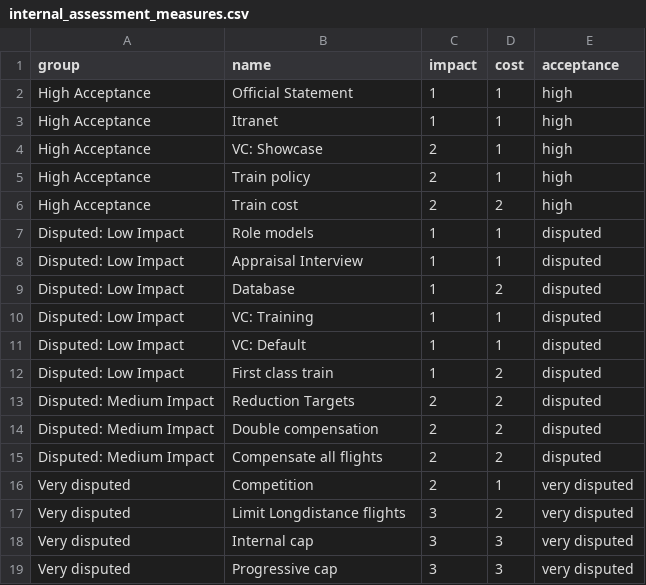
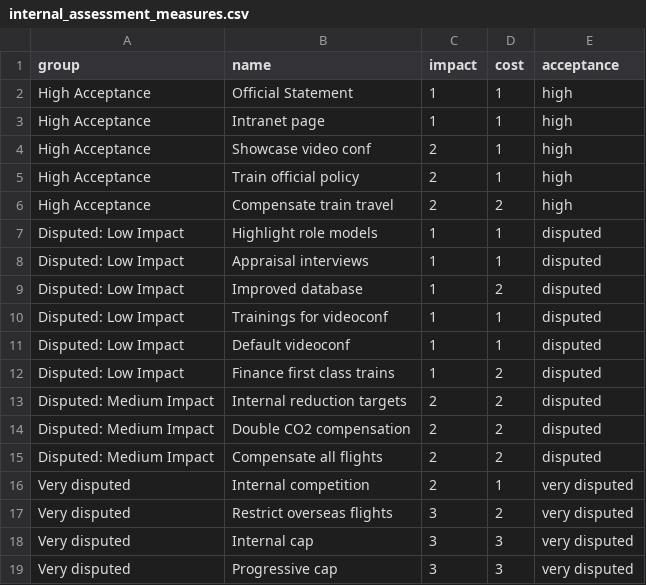
Before and after one commit to marioangst/flyaware_survey, a CSV file: Data/internal_assessment_measures.csv, drawn as a sheet.

```diff
--- a/Data/internal_assessment_measures.csv
+++ b/Data/internal_assessment_measures.csv
@@ -2,17 +2,17 @@ group;name;impact;cost;acceptance
 High Acceptance;Official Statement;1;1;high
-High Acceptance;Itranet;1;1;high
-High Acceptance;VC: Showcase;2;1;high
-High Acceptance;Train policy;2;1;high
-High Acceptance;Train cost;2;2;high
-Disputed: Low Impact;Role models;1;1;disputed
-Disputed: Low Impact;Appraisal Interview;1;1;disputed
-Disputed: Low Impact;Database;1;2;disputed
-Disputed: Low Impact;VC: Training;1;1;disputed
-Disputed: Low Impact;VC: Default;1;1;disputed
-Disputed: Low Impact;First class train;1;2;disputed
-Disputed: Medium Impact;Reduction Targets;2;2;disputed
-Disputed: Medium Impact;Double compensation;2;2;disputed
+High Acceptance;Intranet page;1;1;high
+High Acceptance;Showcase video conf;2;1;high
+High Acceptance;Train official policy;2;1;high
+High Acceptance;Compensate train travel;2;2;high
+Disputed: Low Impact;Highlight role models;1;1;disputed
+Disputed: Low Impact;Appraisal interviews;1;1;disputed
+Disputed: Low Impact;Improved database;1;2;disputed
+Disputed: Low Impact;Trainings for videoconf;1;1;disputed
+Disputed: Low Impact;Default videoconf;1;1;disputed
+Disputed: Low Impact;Finance first class trains;1;2;disputed
+Disputed: Medium Impact;Internal reduction targets;2;2;disputed
+Disputed: Medium Impact;Double CO2 compensation;2;2;disputed
 Disputed: Medium Impact;Compensate all flights;2;2;disputed
-Very disputed;Competition;2;1;very disputed
-Very disputed;Limit Longdistance flights;3;2;very disputed
+Very disputed;Internal competition;2;1;very disputed
+Very disputed;Restrict overseas flights;3;2;very disputed
 Very disputed;Internal cap;3;3;very disputed
```
Also changed, not shown: 16 other files.
